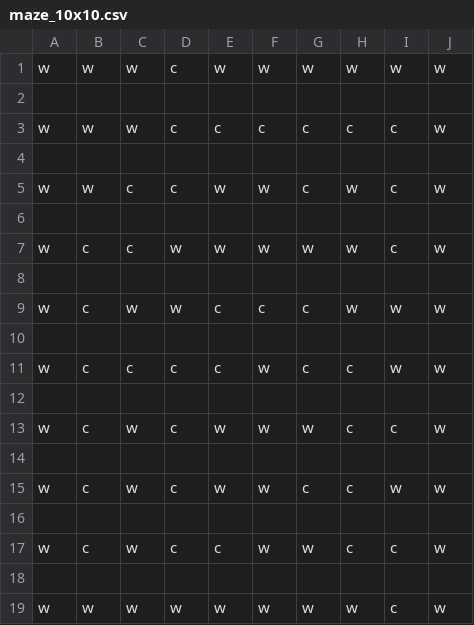
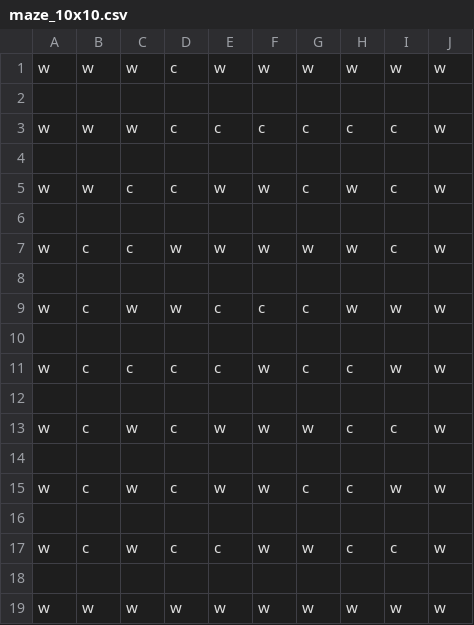
Before and after one commit to rpenal/ProyectosIA, a CSV file: Mazes/maze_10x10.csv, drawn as a sheet.

```diff
--- a/Mazes/maze_10x10.csv
+++ b/Mazes/maze_10x10.csv
@@ -18,2 +18,2 @@ w,c,w,c,c,w,w,c,c,w
 
-w,w,w,w,w,w,w,w,c,w
+w,w,w,w,w,w,w,w,w,w
```
Also changed, not shown: 1 other file.
